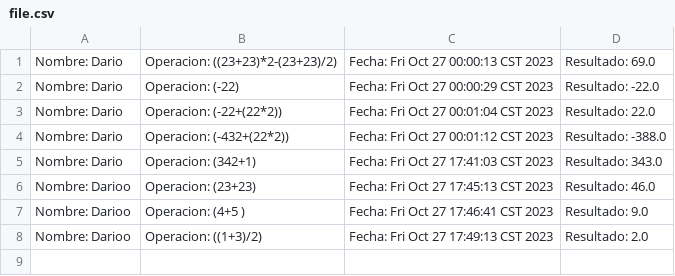
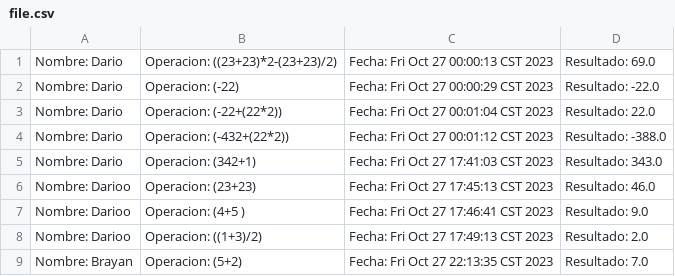
Before and after one commit to SpaceBa13/Expression_Calculator, a CSV file: file.csv, drawn as a sheet.

```diff
--- a/file.csv
+++ b/file.csv
@@ -8 +8,2 @@ Nombre: Darioo, Operacion: (4+5  ), Fecha: Fri Oct 27 17:46:41 CST 2023, Resulta
 Nombre: Darioo, Operacion: ((1+3)/2), Fecha: Fri Oct 27 17:49:13 CST 2023, Resultado: 2.0
+Nombre: Brayan, Operacion: (5+2), Fecha: Fri Oct 27 22:13:35 CST 2023, Resultado: 7.0
```
Also changed, not shown: 3 other files.
